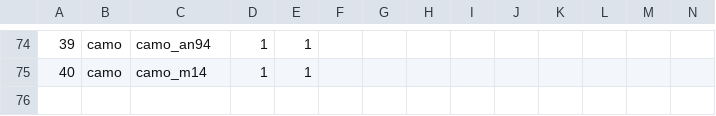
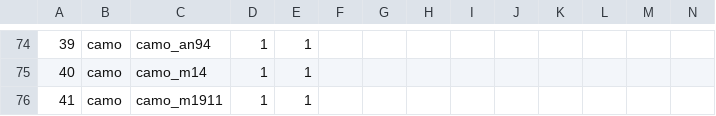
Before and after one commit to Fraaagaaa/Animated-Camos-BO2, a CSV file: mp/weaponoptions_zm.csv, drawn as a sheet; only a part is shown, gaps mark what is left out; rows hold the shown columns only; the diff names each change by its address in the sheet, - before the commit and + after, or states it on an @@ line.

```diff
--- a/mp/weaponoptions_zm.csv
+++ b/mp/weaponoptions_zm.csv
+row 76: 41 | camo | camo_m1911 | 1 | 1
```
Also changed, not shown: 13 other files.
